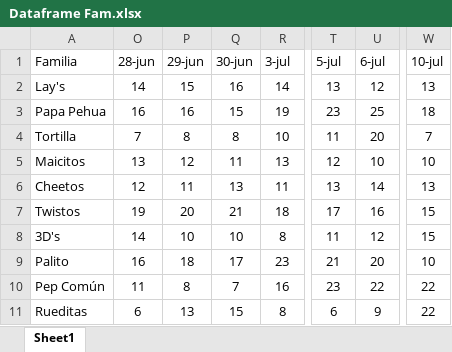
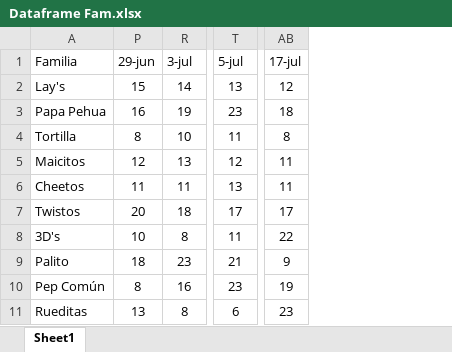
Before and after one commit to Catalinam24/presentaci-n, an Excel workbook: Dataframe Fam.xlsx, sheet Sheet1, drawn as a sheet; only a part is shown, gaps mark what is left out; values as stored, in another font and other column widths than the file's, no borders; removed rows and columns are numbered as before the commit, all else as after; the diff names each change by its address in the sheet, - before the commit and + after, or states it on an @@ line.

```diff
--- a/Dataframe Fam.xlsx (sheet Sheet1)
+++ b/Dataframe Fam.xlsx (sheet Sheet1)
@@ column O (28-jun) hidden, rows 2-11: 14 | 16 | 7 | 13 | 12 | 19 | 14 | 16 | 11 | 6 @@
@@ column Q (30-jun) hidden, rows 2-11: 16 | 15 | 8 | 11 | 13 | 21 | 10 | 17 | 7 | 15 @@
@@ column U (6-jul) hidden, rows 2-11: 12 | 25 | 20 | 10 | 14 | 16 | 12 | 20 | 22 | 9 @@
@@ column W (10-jul) hidden, rows 2-11: 13 | 18 | 7 | 10 | 13 | 15 | 15 | 10 | 22 | 22 @@
+column AB (17-jul), rows 2-11: 12 | 18 | 8 | 11 | 11 | 17 | 22 | 9 | 19 | 23
```
Also changed, not shown: Dataframe ST.xlsx.
